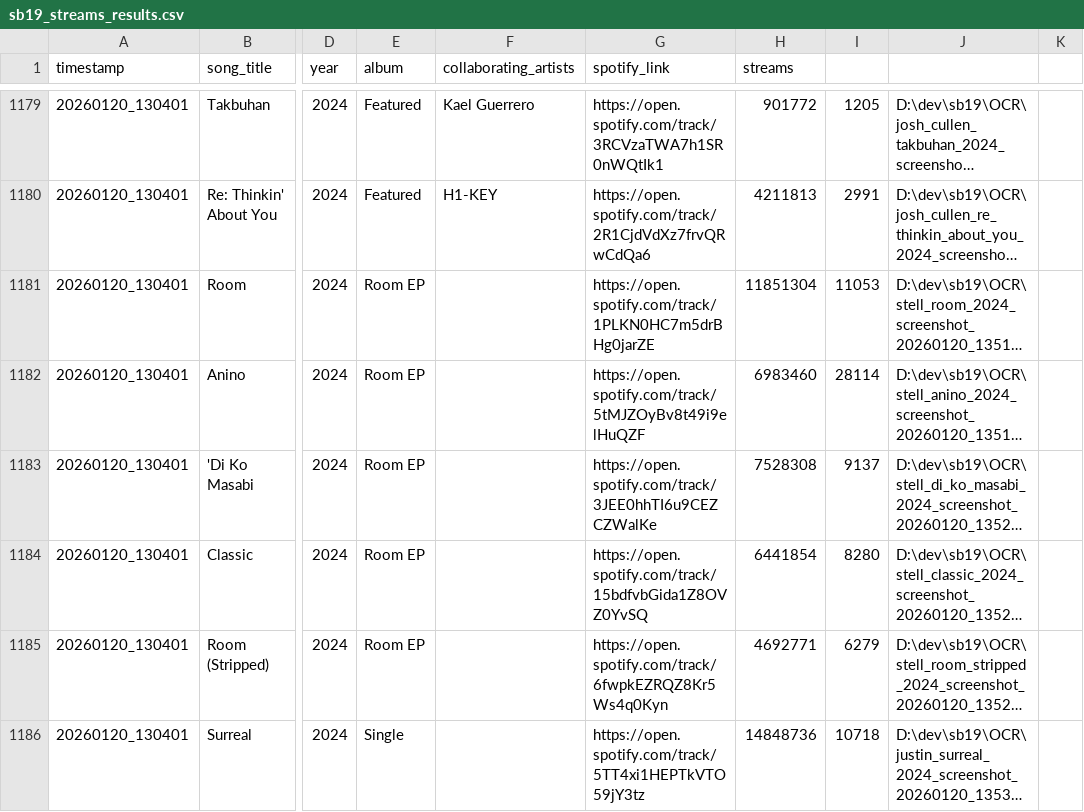
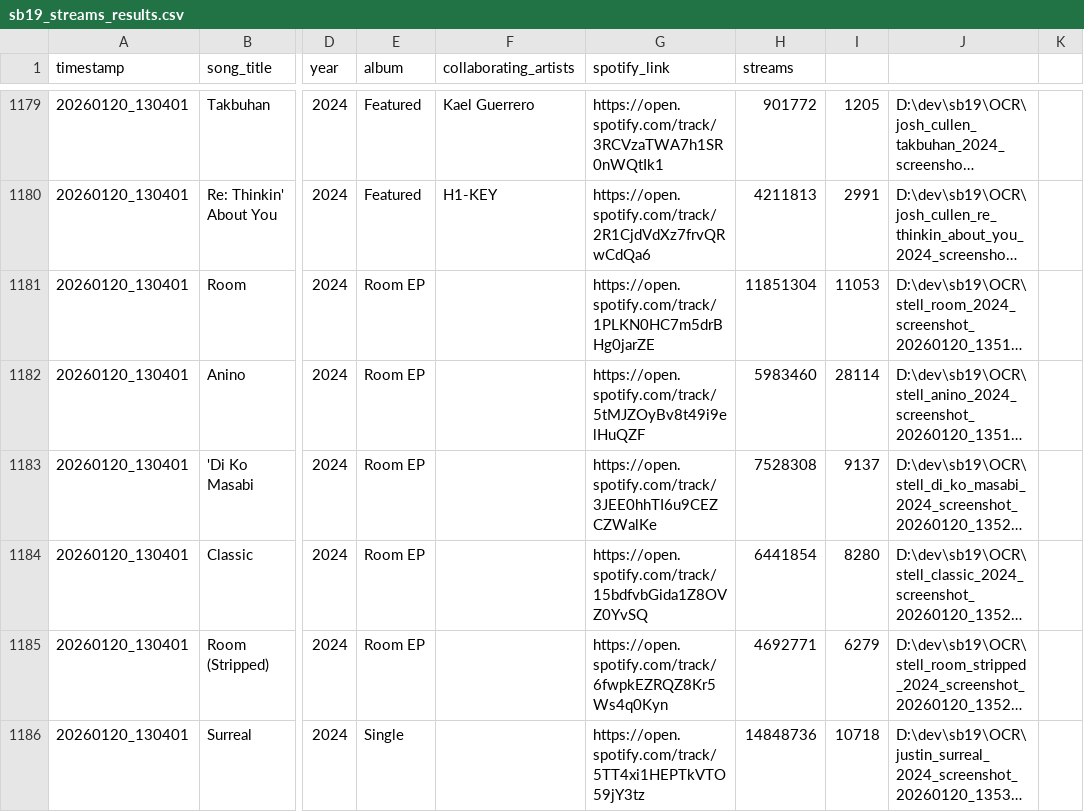
Before and after one commit to ecaps24/sb19-analytics, a CSV file: sb19_streams_results.csv, drawn as a sheet; only a part is shown, gaps mark what is left out; long unchanged cells end in …; the diff names each change by its address in the sheet, - before the commit and + after, or states it on an @@ line.

```diff
--- a/sb19_streams_results.csv
+++ b/sb19_streams_results.csv
-H1182 (streams): 6983460
+H1182 (streams): 5983460
```
